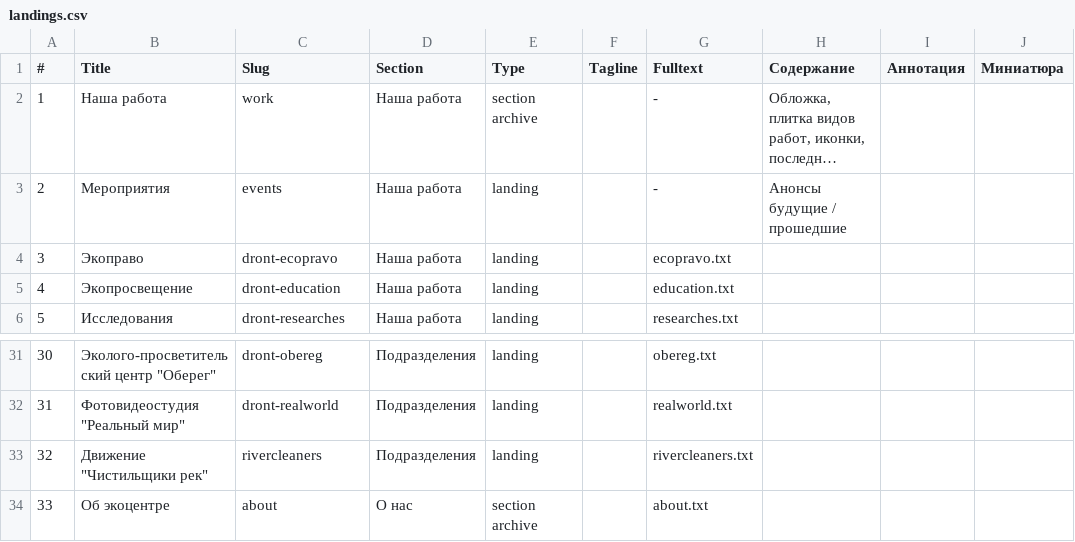
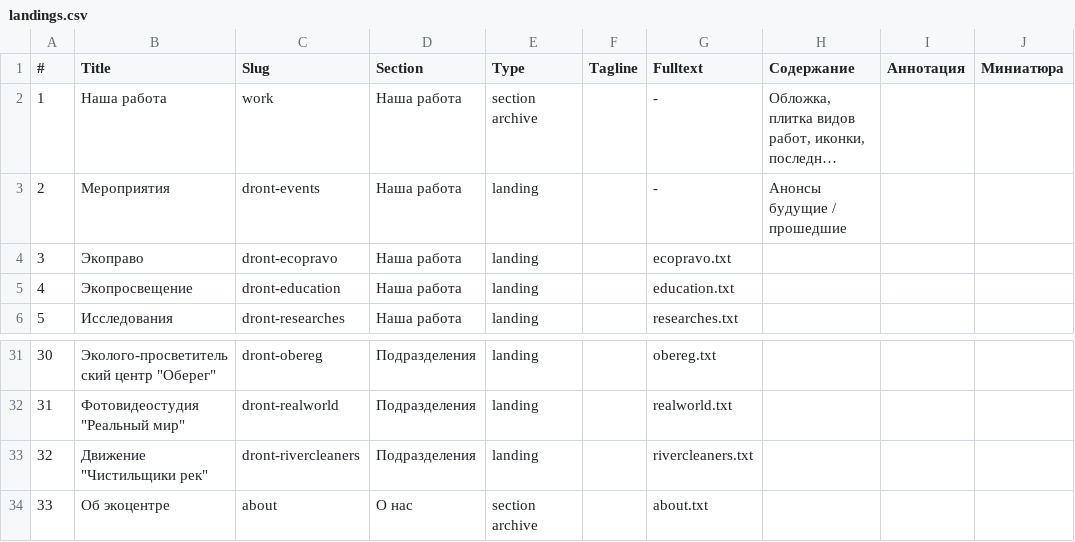
Before and after one commit to Teplitsa/testpack, a CSV file: wp-content/themes/giger-kms/cli/data/landings.csv, drawn as a sheet; only a part is shown, gaps mark what is left out; long unchanged cells end in …; the diff names each change by its address in the sheet, - before the commit and + after, or states it on an @@ line.

Commit message:
landings slugs and titles synchronized

```diff
--- a/wp-content/themes/giger-kms/cli/data/landings.csv
+++ b/wp-content/themes/giger-kms/cli/data/landings.csv
-C3 (Slug): events
+C3 (Slug): dront-events
-C33 (Slug): rivercleaners
+C33 (Slug): dront-rivercleaners
```
Also changed, not shown: 2 other files.
